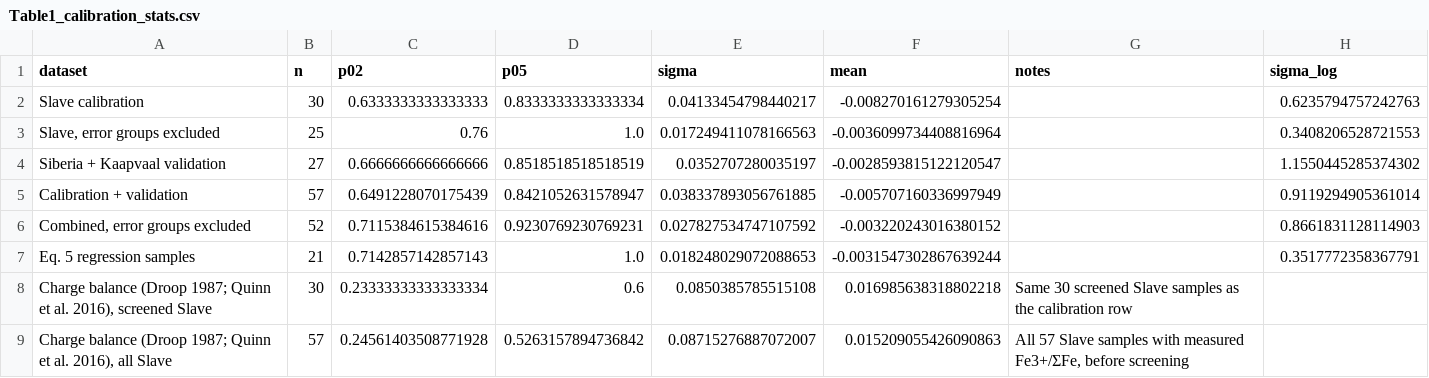
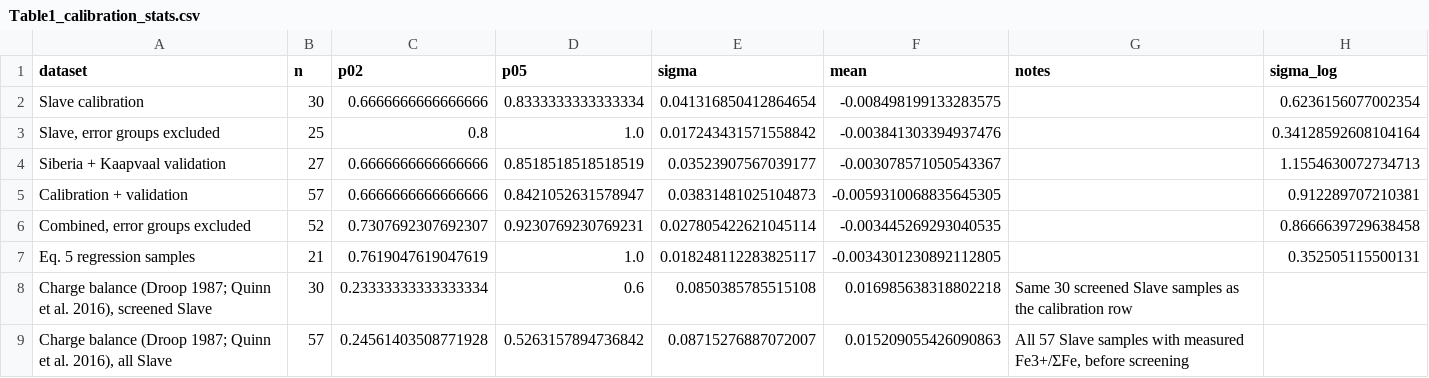
Before and after one commit to Hygrohodos/Peridotite_p-T-fO2, a CSV file: data/derived/Table1_calibration_stats.csv, drawn as a sheet.

Commit message:
Refit Eq. 5 on the M1 CA91 data and regenerate outputs (dT = 29 C kept)
params.py: emp_slope 3.8319e-04 -> 3.8345e-04, emp_intercept -0.46673 -> -0.46732
(scripts/fit_calibration.py --update-params; n = 21, blue 3, red 2). dt_match_c
stays 29: the Fig. 6 sweep gives 16/21 (76 %) at dT 29, 30 and 31 and 29 has the
smallest mean bias. No other calculation changed.

Regenerated: screened_PT.csv, p-T-fO2.csv, Table1_calibration_stats.csv,
dt_match_sweep_corr.csv, fO2_uncertainty.json, fO2_residuals.csv, Fig. 6, 7, 8,
10 (png/pdf) and Figures/diagnostics/fO2_residual_vs_Fe3.png. Corrected
Fe3+/SumFe changes by <= 0.0003 for T >= 1130 C samples (202 screened samples).
README: locked parameters, derivation list (30 screened, red 2), Table 1
+-0.02 cells (67/80/67/73 %), fO2 split median -2.72. Coefficient docstring in
fe3_correction.py and the supplement notes updated to the refit values.

```diff
--- a/data/derived/Table1_calibration_stats.csv
+++ b/data/derived/Table1_calibration_stats.csv
@@ -1,8 +1,8 @@
 dataset,n,p02,p05,sigma,mean,notes,sigma_log
-Slave calibration,30,0.6333333333333333,0.8333333333333334,0.04133454798440217,-0.008270161279305254,,0.6235794757242763
-"Slave, error groups excluded",25,0.76,1.0,0.017249411078166563,-0.0036099734408816964,,0.3408206528721553
-Siberia + Kaapvaal validation,27,0.6666666666666666,0.8518518518518519,0.0352707280035197,-0.0028593815122120547,,1.1550445285374302
-Calibration + validation,57,0.6491228070175439,0.8421052631578947,0.038337893056761885,-0.005707160336997949,,0.9119294905361014
-"Combined, error groups excluded",52,0.7115384615384616,0.9230769230769231,0.027827534747107592,-0.003220243016380152,,0.8661831128114903
-Eq. 5 regression samples,21,0.7142857142857143,1.0,0.018248029072088653,-0.0031547302867639244,,0.3517772358367791
+Slave calibration,30,0.6666666666666666,0.8333333333333334,0.041316850412864654,-0.008498199133283575,,0.6236156077002354
+"Slave, error groups excluded",25,0.8,1.0,0.017243431571558842,-0.003841303394937476,,0.34128592608104164
+Siberia + Kaapvaal validation,27,0.6666666666666666,0.8518518518518519,0.03523907567039177,-0.003078571050543367,,1.1554630072734713
+Calibration + validation,57,0.6666666666666666,0.8421052631578947,0.03831481025104873,-0.0059310068835645305,,0.912289707210381
+"Combined, error groups excluded",52,0.7307692307692307,0.9230769230769231,0.027805422621045114,-0.003445269293040535,,0.8666639729638458
+Eq. 5 regression samples,21,0.7619047619047619,1.0,0.018248112283825117,-0.0034301230892112805,,0.352505115500131
 "Charge balance (Droop 1987; Quinn et al. 2016), screened Slave",30,0.23333333333333334,0.6,0.0850385785515108,0.016985638318802218,Same 30 screened Slave samples as the calibration row,
```
Also changed, not shown: data/derived/dt_match_sweep_corr.csv, data/derived/fO2_residuals.csv, 16 other files.
